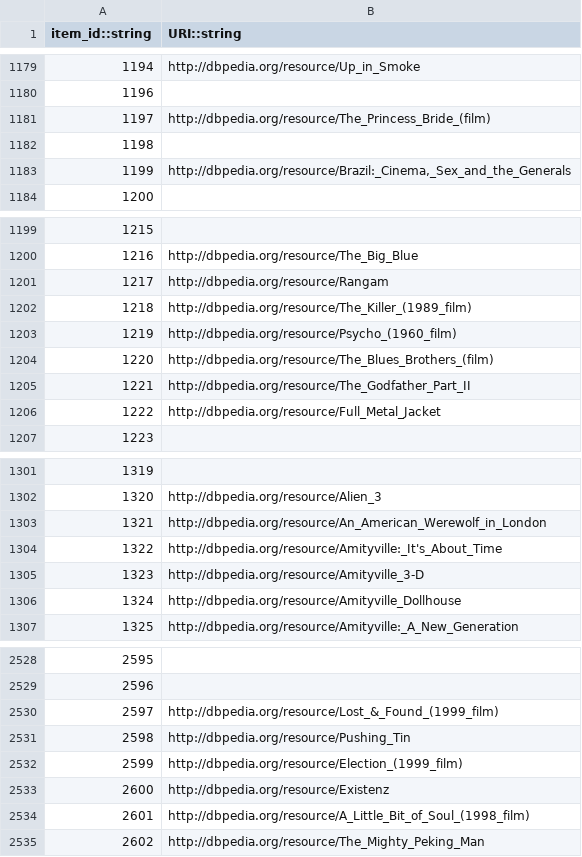
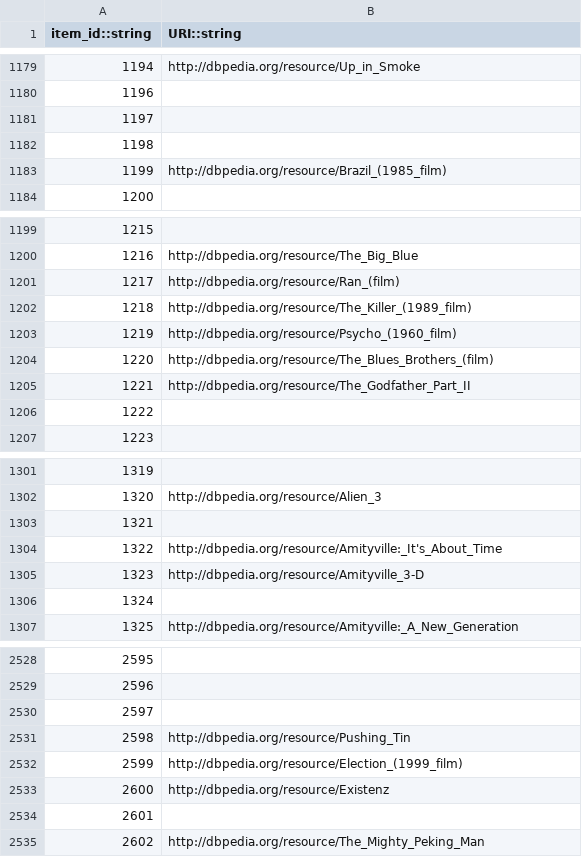
Before and after one commit to AKSW/frankgraphbench, a CSV file: datasets/ml-1m/processed/map.csv, drawn as a sheet; only a part is shown, gaps mark what is left out; the diff covers the shown part only.

```diff
--- a/datasets/ml-1m/processed/map.csv
+++ b/datasets/ml-1m/processed/map.csv
@@ -1180,5 +1180,5 @@ item_id::string,URI::string
 1196,
-1197,http://dbpedia.org/resource/The_Princess_Bride_(film)
+1197,
 1198,
-1199,"http://dbpedia.org/resource/Brazil:_Cinema,_Sex_and_the_Generals"
+1199,http://dbpedia.org/resource/Brazil_(1985_film)
 1200,
@@ -1200,3 +1200,3 @@ item_id::string,URI::string
 1216,http://dbpedia.org/resource/The_Big_Blue
-1217,http://dbpedia.org/resource/Rangam
+1217,http://dbpedia.org/resource/Ran_(film)
 1218,http://dbpedia.org/resource/The_Killer_(1989_film)
@@ -1205,3 +1205,3 @@ item_id::string,URI::string
 1221,http://dbpedia.org/resource/The_Godfather_Part_II
-1222,http://dbpedia.org/resource/Full_Metal_Jacket
+1222,
 1223,
@@ -1302,6 +1302,6 @@ item_id::string,URI::string
 1320,http://dbpedia.org/resource/Alien_3
-1321,http://dbpedia.org/resource/An_American_Werewolf_in_London
+1321,
 1322,http://dbpedia.org/resource/Amityville:_It's_About_Time
 1323,http://dbpedia.org/resource/Amityville_3-D
-1324,http://dbpedia.org/resource/Amityville_Dollhouse
+1324,
 1325,http://dbpedia.org/resource/Amityville:_A_New_Generation
@@ -2529,3 +2529,3 @@ item_id::string,URI::string
 2596,
-2597,http://dbpedia.org/resource/Lost_&_Found_(1999_film)
+2597,
 2598,http://dbpedia.org/resource/Pushing_Tin
@@ -2533,3 +2533,3 @@ item_id::string,URI::string
 2600,http://dbpedia.org/resource/Existenz
-2601,http://dbpedia.org/resource/A_Little_Bit_of_Soul_(1998_film)
+2601,
 2602,http://dbpedia.org/resource/The_Mighty_Peking_Man
```
Also changed, not shown: 94 edited cells elsewhere in this file, 2 other files.
